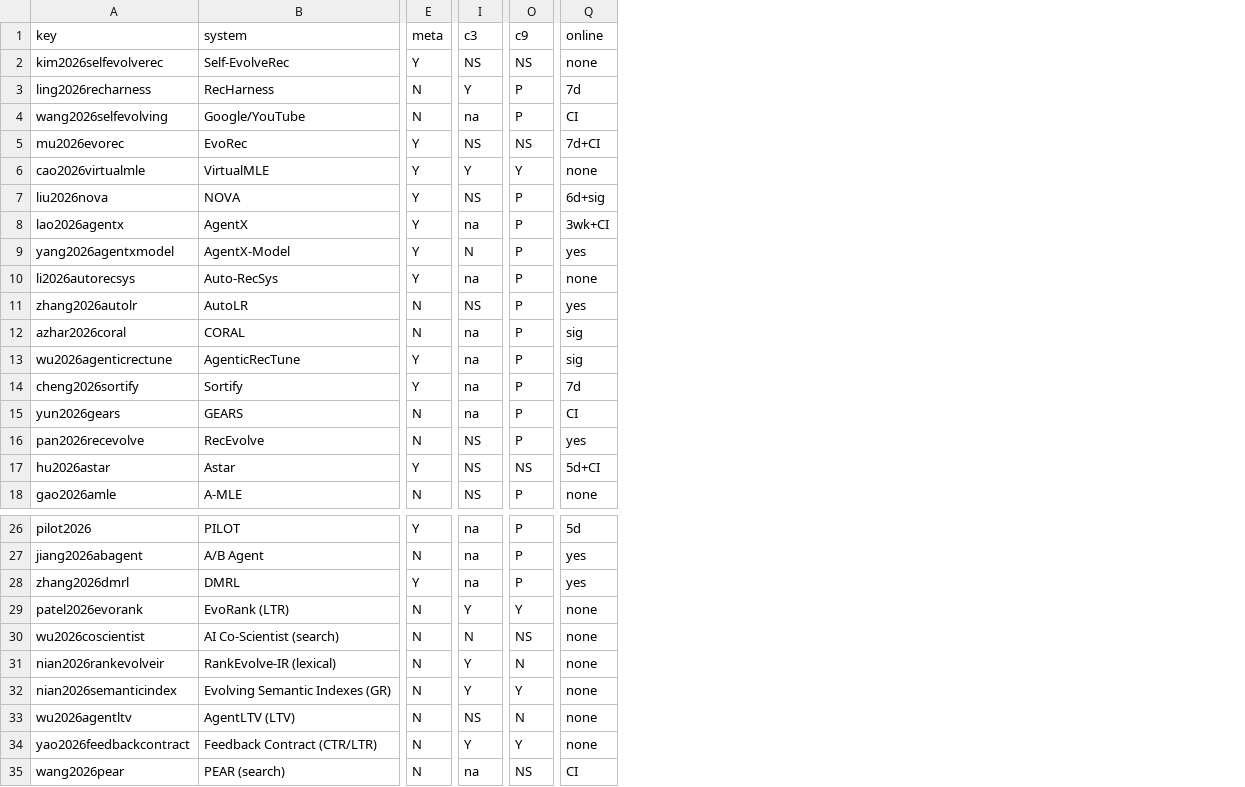
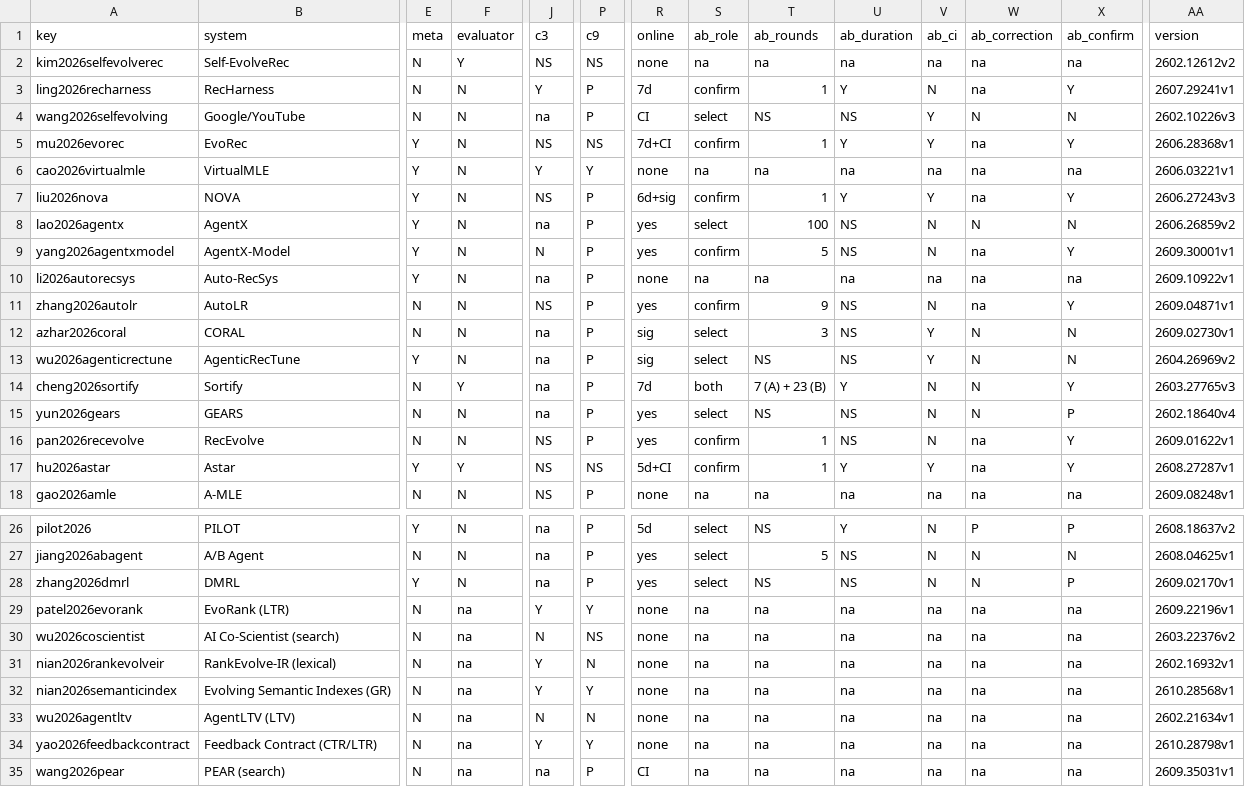
Before and after one commit to shangliy/recforge, a CSV file: papers/self-evolving-recsys-survey/audit/audit.csv, drawn as a sheet; only a part is shown, gaps mark what is left out; addresses are those after the commit; the diff names each change by its address in the sheet, - before the commit and + after, or states it on an @@ line.

```diff
--- a/papers/self-evolving-recsys-survey/audit/audit.csv
+++ b/papers/self-evolving-recsys-survey/audit/audit.csv
+column F (evaluator), rows 2-18: Y | N | N | N | N | N | N | N | N | N | N | N | Y | N | N | Y | N; rows 26-35: N | N | N | na | na | na | na | na | na | na
+column S (ab_role), rows 2-18: na | confirm | select | confirm | na | confirm | select | confirm | na | confirm | select | select | both | select | confirm | confirm | na; rows 26-35: select | select | select | na | na | na | na | na | na | na
+column T (ab_rounds), rows 2-18: na | 1 | NS | 1 | na | 1 | 100 | 5 | na | 9 | 3 | NS | 7 (A) + 23 (B) | NS | 1 | 1 | na; rows 26-35: NS | 5 | NS | na | na | na | na | na | na | na
+column U (ab_duration), rows 2-18: na | Y | NS | Y | na | Y | NS | NS | na | NS | NS | NS | Y | NS | NS | Y | na; rows 26-35: Y | NS | NS | na | na | na | na | na | na | na
+column V (ab_ci), rows 2-18: na | N | Y | Y | na | Y | N | N | na | N | Y | Y | N | N | N | Y | na; rows 26-35: N | N | N | na | na | na | na | na | na | na
+column W (ab_correction), rows 2-18: na | na | N | na | na | na | N | na | na | na | N | N | N | N | na | na | na; rows 26-35: P | N | N | na | na | na | na | na | na | na
+column X (ab_confirm), rows 2-18: na | Y | N | Y | na | Y | N | Y | na | Y | N | N | Y | P | Y | Y | na; rows 26-35: P | N | P | na | na | na | na | na | na | na
+column AA (version), rows 2-18: 2602.12612v2 | 2607.29241v1 | 2602.10226v3 | 2606.28368v1 | 2606.03221v1 | 2606.27243v3 | 2606.26859v2 | 2609.30001v1 | 2609.10922v1 | 2609.04871v1 | 2609.02730v1 | 2604.26969v2 | 2603.27765v3 | 2602.18640v4 | 2609.01622v1 | 2608.27287v1 | 2609.08248v1; rows 26-35: 2608.18637v2 | 2608.04625v1 | 2609.02170v1 | 2609.22196v1 | 2603.22376v2 | 2602.16932v1 | 2610.28568v1 | 2602.21634v1 | 2610.28798v1 | 2609.35031v1
-E2 (meta): Y
+E2 (meta): N
-R8 (online): 3wk+CI
+R8 (online): yes
-E14 (meta): Y
+E14 (meta): N
-R15 (online): CI
+R15 (online): yes
-J33 (c3): NS
+J33 (c3): N
-P35 (c9): NS
+P35 (c9): P
```
Also changed, not shown: papers/self-evolving-recsys-survey/audit/design.csv, papers/self-evolving-recsys-survey/published.tsv, 51 other files.
